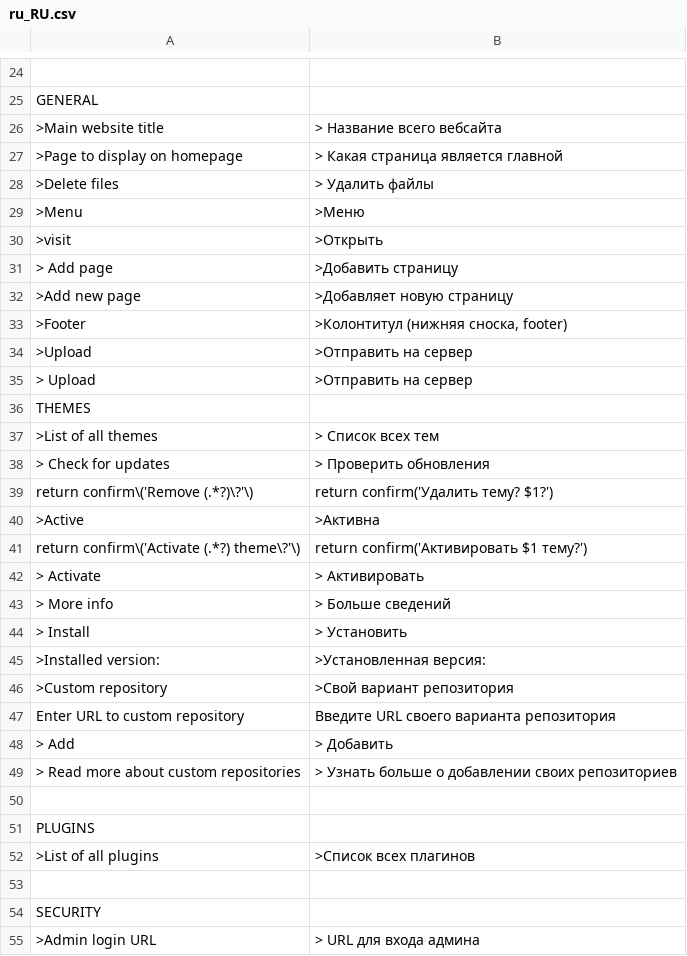
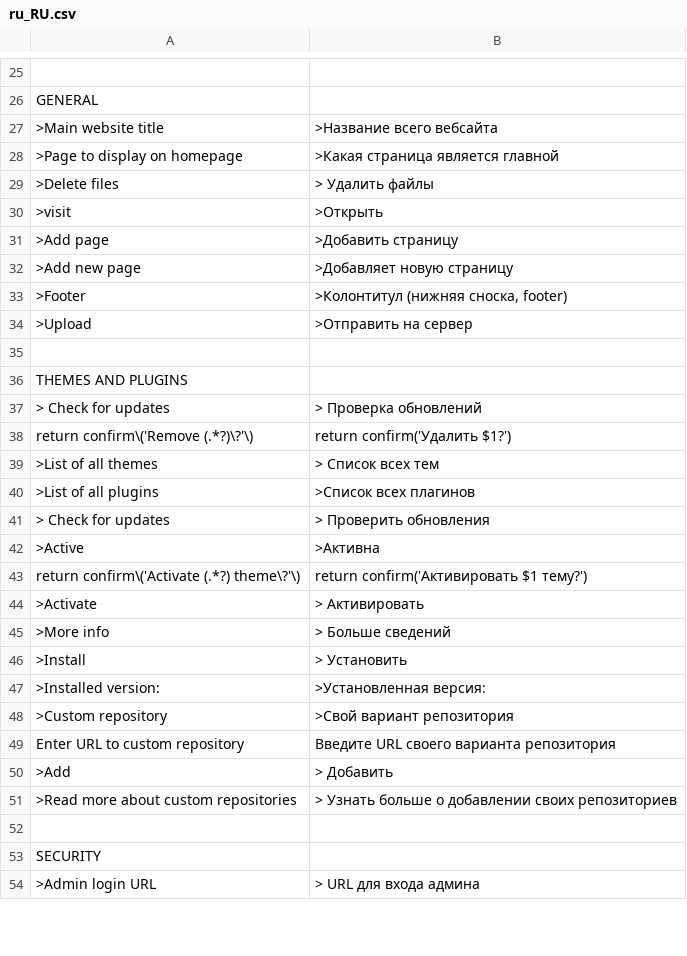
Before and after one commit to d2boy/zlanguage-ru_RU, a CSV file: ru_RU.csv, drawn as a sheet; only a part is shown, gaps mark what is left out; removed rows and columns are numbered as before the commit, all else as after; the diff covers the shown part only; the diff names each change by its address in the sheet, - before the commit and + after, or states it on an @@ line.

```diff
--- a/ru_RU.csv
+++ b/ru_RU.csv
-B27: > Название всего вебсайта
+B27: >Название всего вебсайта
-B28: > Какая страница является главной
+B28: >Какая страница является главной
@@ row 29 moved to row 11: >Menu @@
-A31: > Add page
+A31: >Add page
-row 35: > Upload | >Отправить на сервер
+row 35: (empty)
-A36: THEMES
+A36: THEMES AND PLUGINS
+row 37: > Check for updates | > Проверка обновлений
+row 38: return confirm\('Remove (.*?)\?'\) | return confirm('Удалить $1?')
@@ row 52 moved to row 40: >List of all plugins @@
-row 39: return confirm\('Remove (.*?)\?'\) | return confirm('Удалить тему? $1?')
-A44: > Activate
+A44: >Activate
-A45: > More info
+A45: >More info
-A46: > Install
+A46: >Install
-A50: > Add
+A50: >Add
-A51: > Read more about custom repositories
+A51: >Read more about custom repositories
-row 50: (empty)
-row 51: PLUGINS
```
Also changed, not shown: 8 added rows, 7 removed rows, 2 moved rows and 9 edited cells elsewhere in this file, 4 other files.
